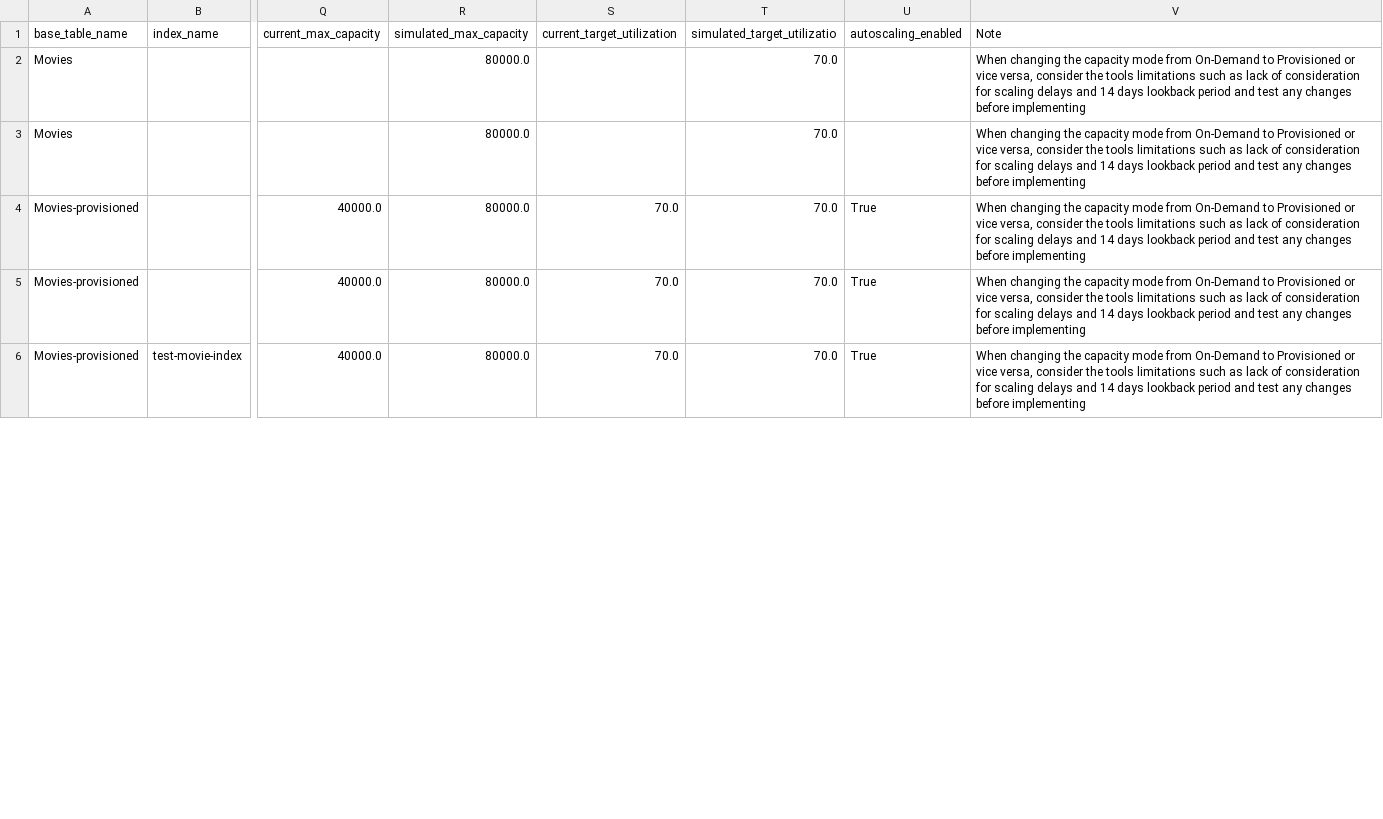
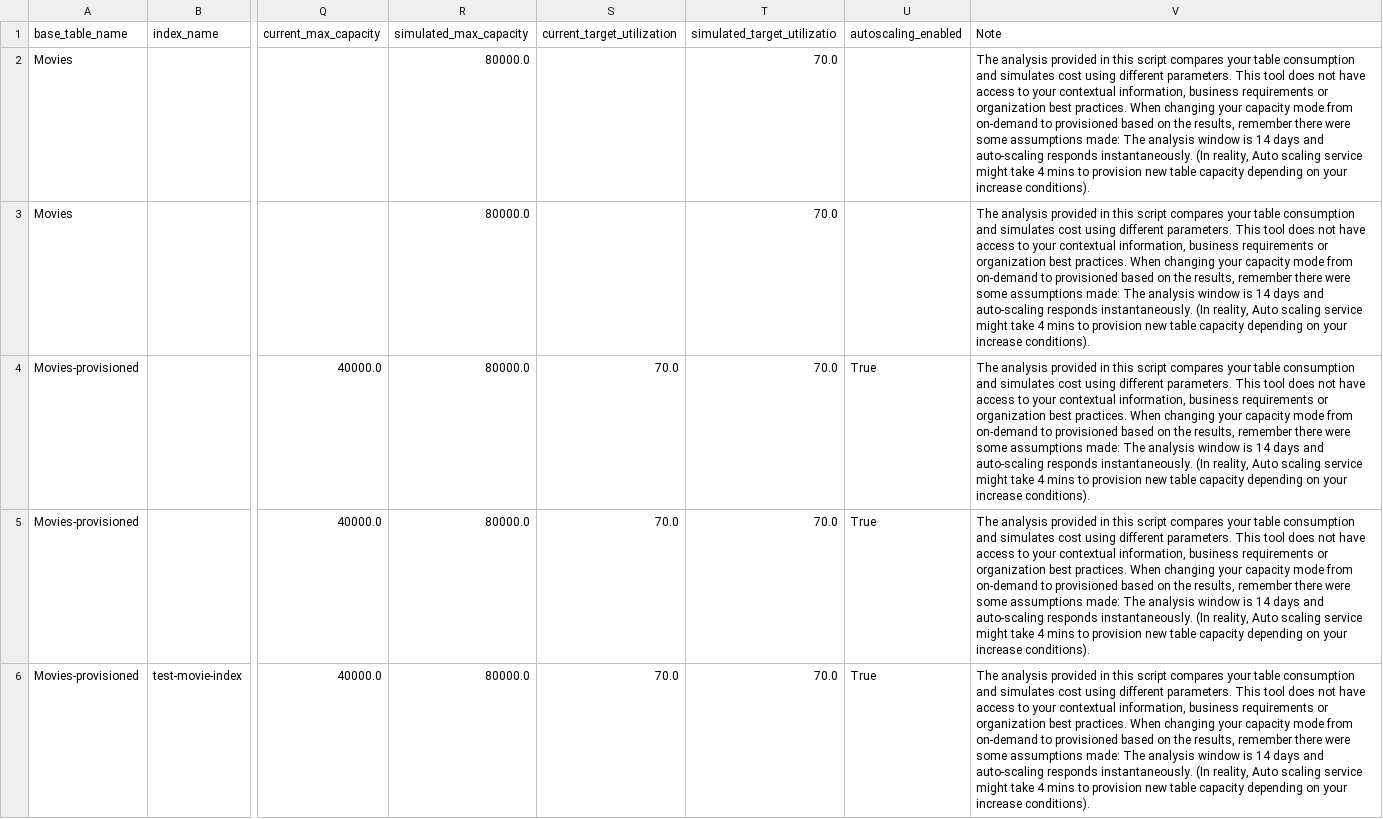
Before and after one commit to awslabs/amazon-dynamodb-tools, a CSV file: capacity-mode-evaluator/static/analysis_summary.csv, drawn as a sheet; only a part is shown, gaps mark what is left out; the diff covers the shown part only; the diff names each change by its address in the sheet, - before the commit and + after, or states it on an @@ line.

Commit message:
update the README and note wording

```diff
--- a/capacity-mode-evaluator/static/analysis_summary.csv
+++ b/capacity-mode-evaluator/static/analysis_summary.csv
-V2:V6 (Note): When changing the capacity mode from On-Demand to Provisioned or vice versa, consider the tools limitations such as lack of consideration for scaling delays and 14 days lookback period and test any changes before implementing
+V2:V6 (Note): The analysis provided in this script compares your table consumption and simulates cost using different parameters. This tool does not have access to your contextual information, business requirements or organization best practices. When changing your capacity mode from on-demand to provisioned based on the results, remember there were some assumptions made: The analysis window is 14 days and auto-scaling responds instantaneously. (In reality, Auto scaling service might take 4 mins to provision new table capacity depending on your increase conditions).
```
Also changed, not shown: 16 edited cells elsewhere in this file, 2 other files.
